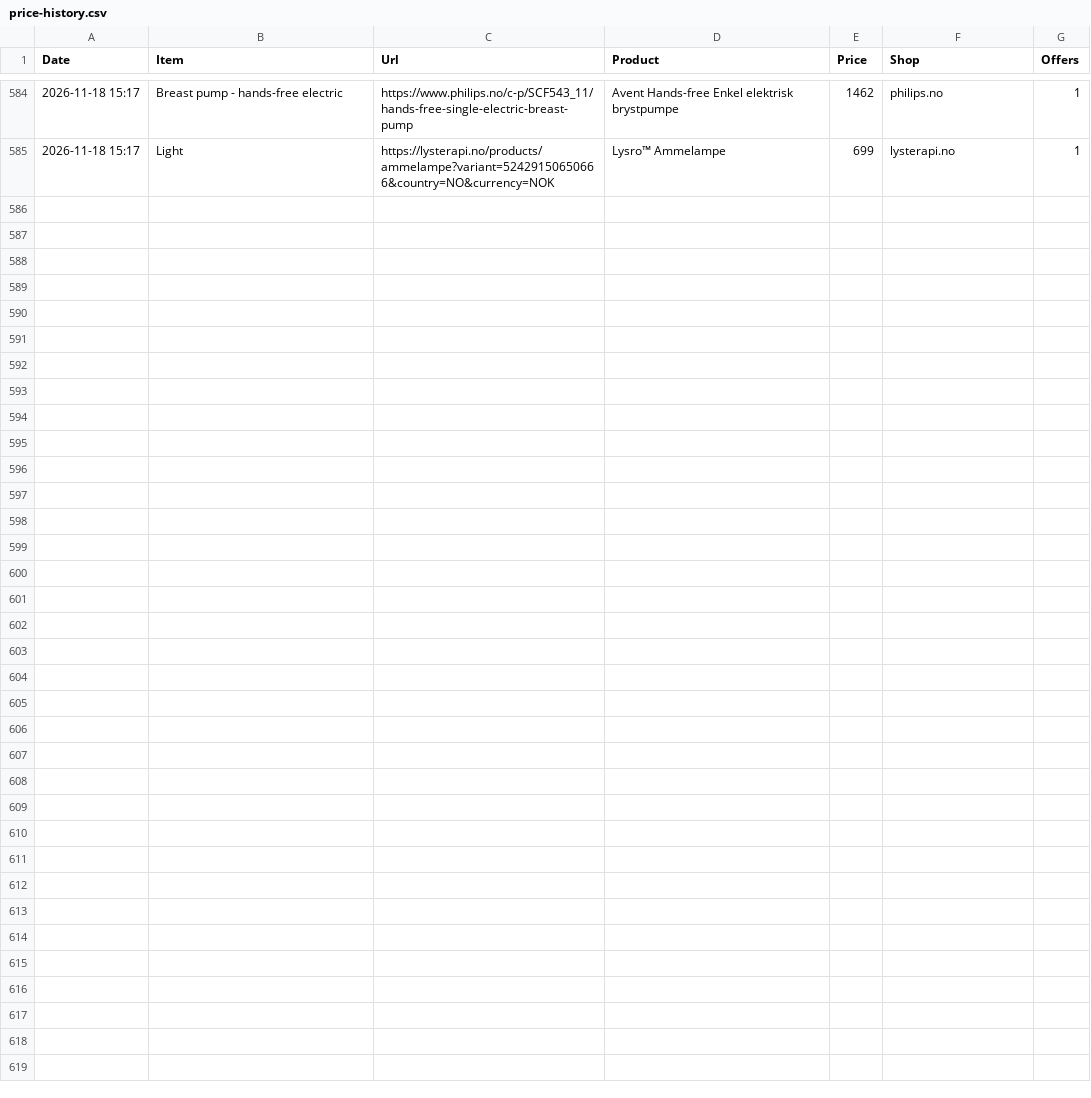
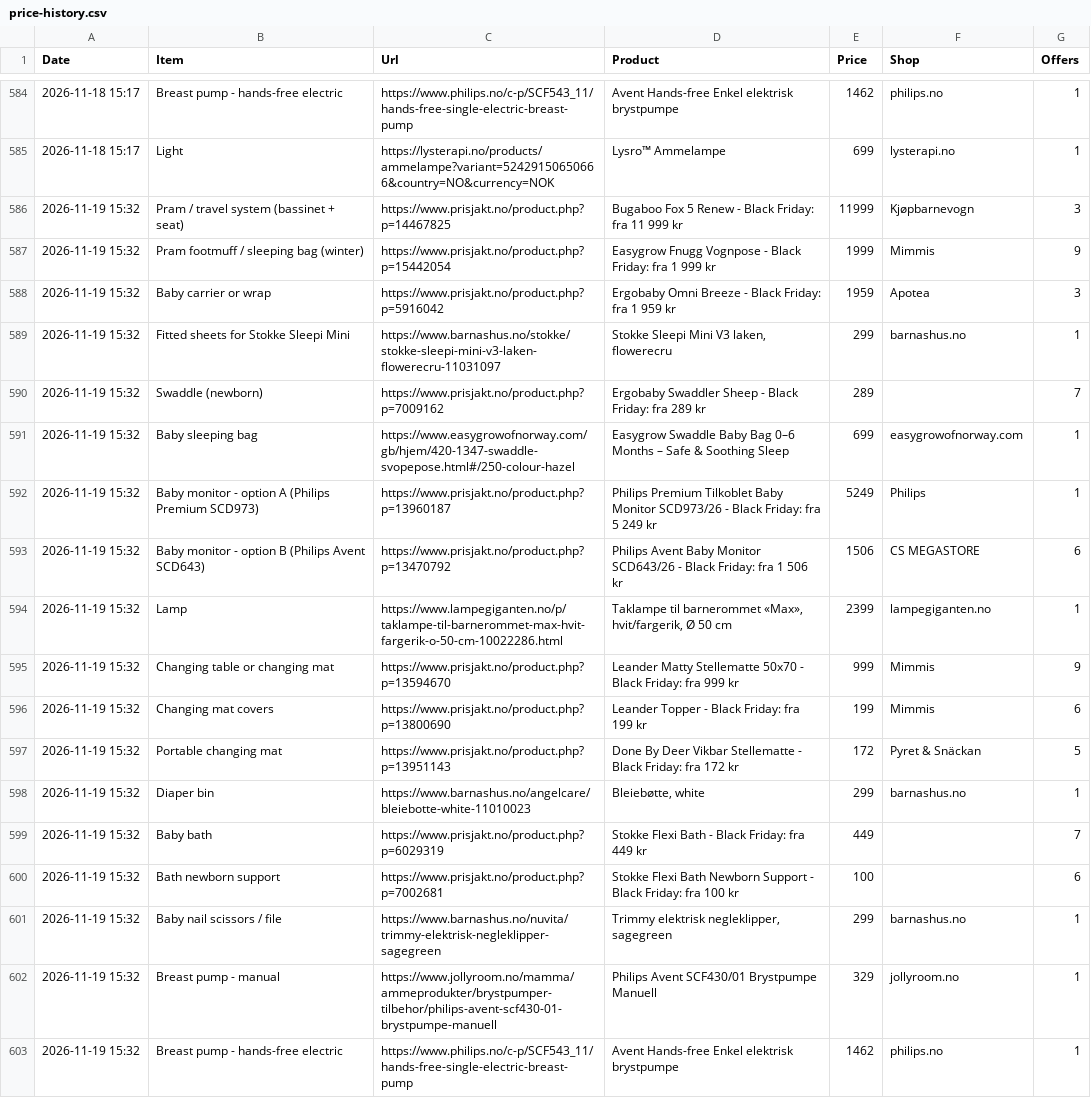
Before and after one commit to Kosarnm/Baby-equipments-price-list, a CSV file: price-history.csv, drawn as a sheet; only a part is shown, gaps mark what is left out; the diff names each change by its address in the sheet, - before the commit and + after, or states it on an @@ line.

```diff
--- a/price-history.csv
+++ b/price-history.csv
+row 586: 2026-11-19 15:32 | Pram / travel system (bassinet + seat) | https://www.prisjakt.no/product.php?p=14467825 | Bugaboo Fox 5 Renew - Black Friday: fra 11 999 kr | 11999 | Kjøpbarnevogn | 3
+row 587: 2026-11-19 15:32 | Pram footmuff / sleeping bag (winter) | https://www.prisjakt.no/product.php?p=15442054 | Easygrow Fnugg Vognpose - Black Friday: fra 1 999 kr | 1999 | Mimmis | 9
+row 588: 2026-11-19 15:32 | Baby carrier or wrap | https://www.prisjakt.no/product.php?p=5916042 | Ergobaby Omni Breeze - Black Friday: fra 1 959 kr | 1959 | Apotea | 3
+row 589: 2026-11-19 15:32 | Fitted sheets for Stokke Sleepi Mini | https://www.barnashus.no/stokke/stokke-sleepi-mini-v3-laken-flowerecru-11031097 | Stokke Sleepi Mini V3 laken, flowerecru | 299 | barnashus.no | 1
+row 590: 2026-11-19 15:32 | Swaddle (newborn) | https://www.prisjakt.no/product.php?p=7009162 | Ergobaby Swaddler Sheep - Black Friday: fra 289 kr | 289 |  | 7
+row 591: 2026-11-19 15:32 | Baby sleeping bag | https://www.easygrowofnorway.com/gb/hjem/420-1347-swaddle-svopepose.html#/250-colour-hazel | Easygrow Swaddle Baby Bag 0–6 Months – Safe & Soothing Sleep | 699 | easygrowofnorway.com | 1
+row 592: 2026-11-19 15:32 | Baby monitor - option A (Philips Premium SCD973) | https://www.prisjakt.no/product.php?p=13960187 | Philips Premium Tilkoblet Baby Monitor SCD973/26 - Black Friday: fra 5 249 kr | 5249 | Philips | 1
+row 593: 2026-11-19 15:32 | Baby monitor - option B (Philips Avent SCD643) | https://www.prisjakt.no/product.php?p=13470792 | Philips Avent Baby Monitor SCD643/26 - Black Friday: fra 1 506 kr | 1506 | CS MEGASTORE | 6
+row 594: 2026-11-19 15:32 | Lamp | https://www.lampegiganten.no/p/taklampe-til-barnerommet-max-hvit-fargerik-o-50-cm-10022286.html | Taklampe til barnerommet «Max», hvit/fargerik, Ø 50 cm | 2399 | lampegiganten.no | 1
+row 595: 2026-11-19 15:32 | Changing table or changing mat | https://www.prisjakt.no/product.php?p=13594670 | Leander Matty Stellematte 50x70 - Black Friday: fra 999 kr | 999 | Mimmis | 9
+row 596: 2026-11-19 15:32 | Changing mat covers | https://www.prisjakt.no/product.php?p=13800690 | Leander Topper - Black Friday: fra 199 kr | 199 | Mimmis | 6
+row 597: 2026-11-19 15:32 | Portable changing mat | https://www.prisjakt.no/product.php?p=13951143 | Done By Deer Vikbar Stellematte - Black Friday: fra 172 kr | 172 | Pyret & Snäckan | 5
+row 598: 2026-11-19 15:32 | Diaper bin | https://www.barnashus.no/angelcare/bleiebotte-white-11010023 | Bleiebøtte, white | 299 | barnashus.no | 1
+row 599: 2026-11-19 15:32 | Baby bath | https://www.prisjakt.no/product.php?p=6029319 | Stokke Flexi Bath - Black Friday: fra 449 kr | 449 |  | 7
+row 600: 2026-11-19 15:32 | Bath newborn support | https://www.prisjakt.no/product.php?p=7002681 | Stokke Flexi Bath Newborn Support - Black Friday: fra 100 kr | 100 |  | 6
+row 601: 2026-11-19 15:32 | Baby nail scissors / file | https://www.barnashus.no/nuvita/trimmy-elektrisk-negleklipper-sagegreen | Trimmy elektrisk negleklipper, sagegreen | 299 | barnashus.no | 1
+row 602: 2026-11-19 15:32 | Breast pump - manual | https://www.jollyroom.no/mamma/ammeprodukter/brystpumper-tilbehor/philips-avent-scf430-01-brystpumpe-manuell | Philips Avent SCF430/01 Brystpumpe Manuell | 329 | jollyroom.no | 1
+row 603: 2026-11-19 15:32 | Breast pump - hands-free electric | https://www.philips.no/c-p/SCF543_11/hands-free-single-electric-breast-pump | Avent Hands-free Enkel elektrisk brystpumpe | 1462 | philips.no | 1
```
Also changed, not shown: 1 other file.
